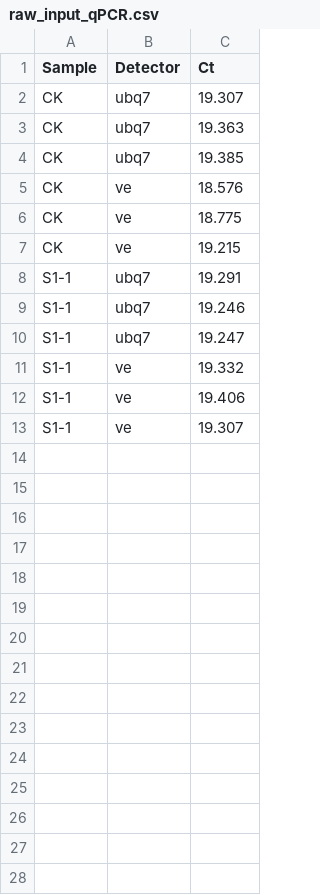
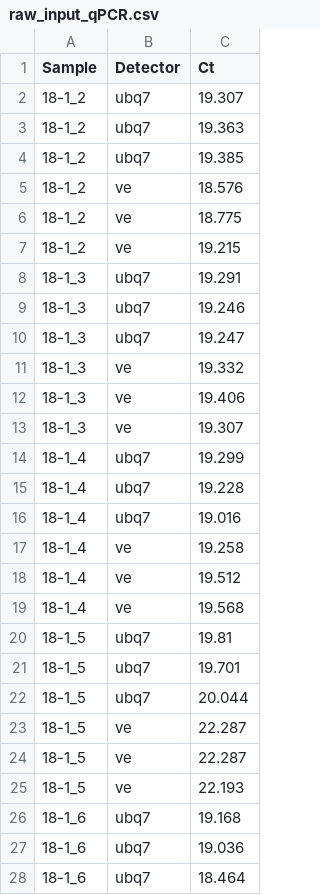
Before and after one commit to tiramisutes/qPCR-Pipeline, a CSV file: Example_data/raw_input_qPCR.csv, drawn as a sheet; only a part is shown; the diff covers the shown part only.

Commit message:
Update raw_input_qPCR.csv

```diff
--- a/Example_data/raw_input_qPCR.csv
+++ b/Example_data/raw_input_qPCR.csv
@@ -1,13 +1,28 @@
 Sample,Detector,Ct
-CK,ubq7,19.307
-CK,ubq7,19.363
-CK,ubq7,19.385
-CK,ve,18.576
-CK,ve,18.775
-CK,ve,19.215
-S1-1,ubq7,19.291
-S1-1,ubq7,19.246
-S1-1,ubq7,19.247
-S1-1,ve,19.332
-S1-1,ve,19.406
-S1-1,ve,19.307
+18-1_2,ubq7,19.307
+18-1_2,ubq7,19.363
+18-1_2,ubq7,19.385
+18-1_2,ve,18.576
+18-1_2,ve,18.775
+18-1_2,ve,19.215
+18-1_3,ubq7,19.291
+18-1_3,ubq7,19.246
+18-1_3,ubq7,19.247
+18-1_3,ve,19.332
+18-1_3,ve,19.406
+18-1_3,ve,19.307
+18-1_4,ubq7,19.299
+18-1_4,ubq7,19.228
+18-1_4,ubq7,19.016
+18-1_4,ve,19.258
+18-1_4,ve,19.512
+18-1_4,ve,19.568
+18-1_5,ubq7,19.81
+18-1_5,ubq7,19.701
+18-1_5,ubq7,20.044
+18-1_5,ve,22.287
+18-1_5,ve,22.287
+18-1_5,ve,22.193
+18-1_6,ubq7,19.168
+18-1_6,ubq7,19.036
+18-1_6,ubq7,18.464
```
Also changed, not shown: 15 added rows elsewhere in this file.
